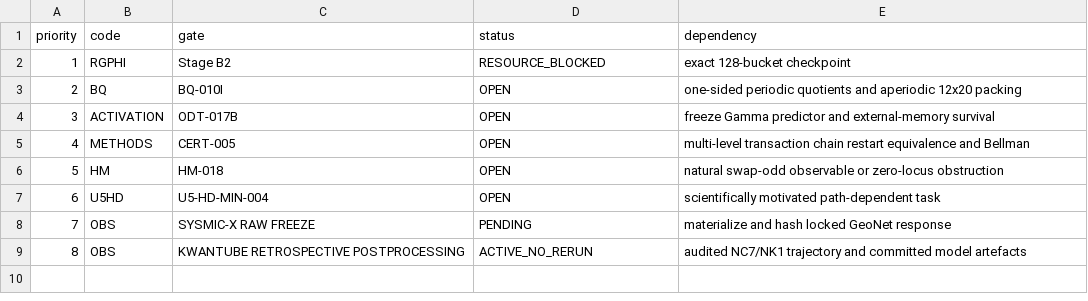
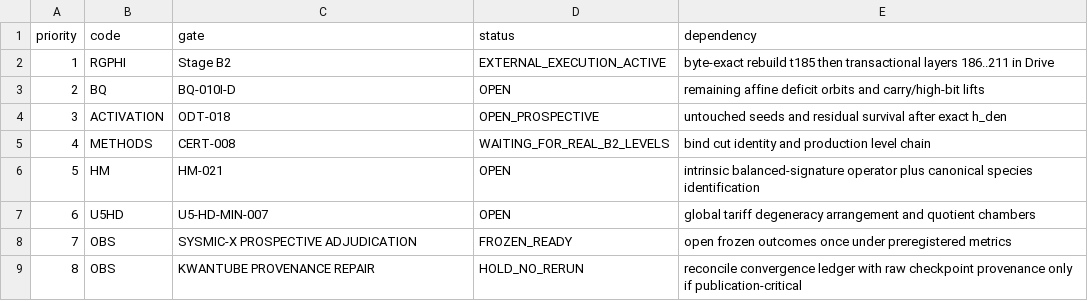
Before and after one commit to FacundoFirmenich/magimathics, a CSV file: portfolio/OPEN_GATES.csv, drawn as a sheet.

```diff
--- a/portfolio/OPEN_GATES.csv
+++ b/portfolio/OPEN_GATES.csv
@@ -1,9 +1,9 @@
 priority,code,gate,status,dependency
-1,RGPHI,Stage B2,RESOURCE_BLOCKED,exact 128-bucket checkpoint
-2,BQ,BQ-010I,OPEN,one-sided periodic quotients and aperiodic 12x20 packing
-3,ACTIVATION,ODT-017B,OPEN,freeze Gamma predictor and external-memory survival
-4,METHODS,CERT-005,OPEN,multi-level transaction chain restart equivalence and Bellman
-5,HM,HM-018,OPEN,natural swap-odd observable or zero-locus obstruction
-6,U5HD,U5-HD-MIN-004,OPEN,scientifically motivated path-dependent task
-7,OBS,SYSMIC-X RAW FREEZE,PENDING,materialize and hash locked GeoNet response
-8,OBS,KWANTUBE RETROSPECTIVE POSTPROCESSING,ACTIVE_NO_RERUN,audited NC7/NK1 trajectory and committed model artefacts
+1,RGPHI,Stage B2,EXTERNAL_EXECUTION_ACTIVE,byte-exact rebuild t185 then transactional layers 186..211 in Drive
+2,BQ,BQ-010I-D,OPEN,remaining affine deficit orbits and carry/high-bit lifts
+3,ACTIVATION,ODT-018,OPEN_PROSPECTIVE,untouched seeds and residual survival after exact h_den
+4,METHODS,CERT-008,WAITING_FOR_REAL_B2_LEVELS,bind cut identity and production level chain
+5,HM,HM-021,OPEN,intrinsic balanced-signature operator plus canonical species identification
+6,U5HD,U5-HD-MIN-007,OPEN,global tariff degeneracy arrangement and quotient chambers
+7,OBS,SYSMIC-X PROSPECTIVE ADJUDICATION,FROZEN_READY,open frozen outcomes once under preregistered metrics
+8,OBS,KWANTUBE PROVENANCE REPAIR,HOLD_NO_RERUN,reconcile convergence ledger with raw checkpoint provenance only if publication-critical
```
Also changed, not shown: portfolio/NEGATIVE_RESULTS_LEDGER.csv, portfolio/PUBLICATION_SCOREBOARD.csv, 11 other files.
